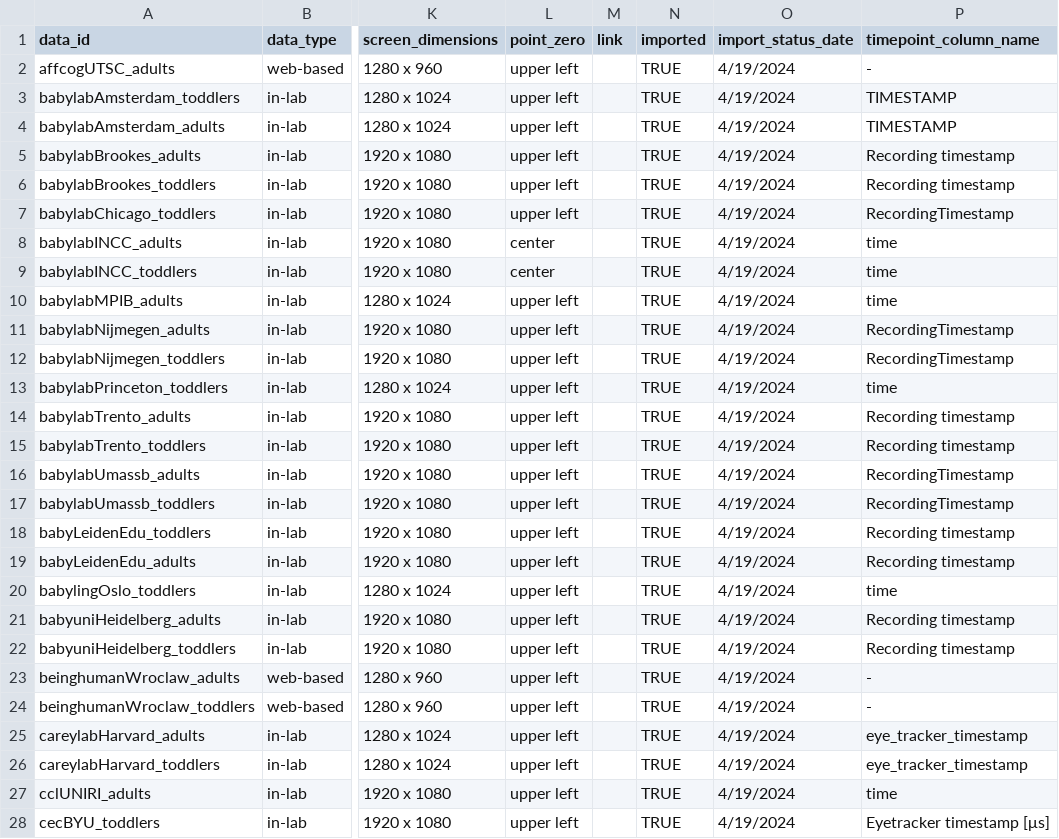
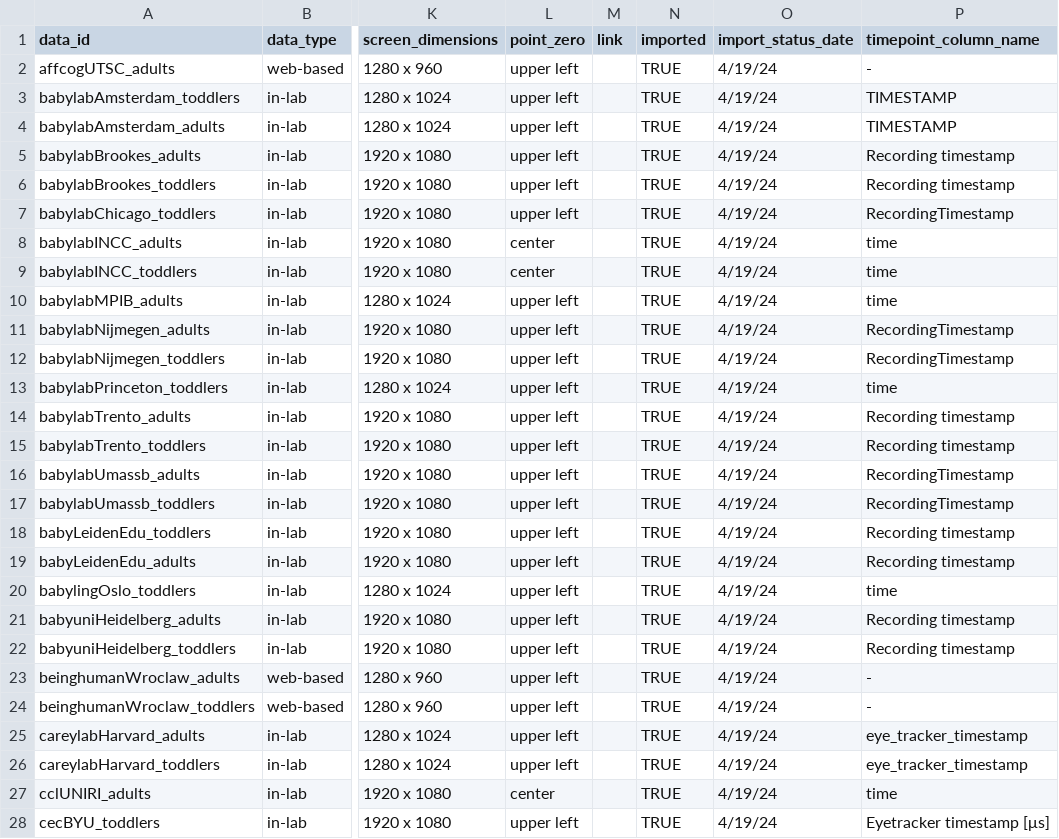
Before and after one commit to manybabies/mb2-analysis, a CSV file: metadata/dataset_sheet.csv, drawn as a sheet; only a part is shown, gaps mark what is left out; the diff covers the shown part only; the diff names each change by its address in the sheet, - before the commit and + after, or states it on an @@ line.

Commit message:
heatplot animation work
+ update ccluniri import
+ working on heatplot animation

```diff
--- a/metadata/dataset_sheet.csv
+++ b/metadata/dataset_sheet.csv
-O2:O28 (import_status_date): 4/19/2024
+O2:O28 (import_status_date): 4/19/24
-L27 (point_zero): upper left
+L27 (point_zero): center
```
Also changed, not shown: 44 edited cells elsewhere in this file, 3 other files.
